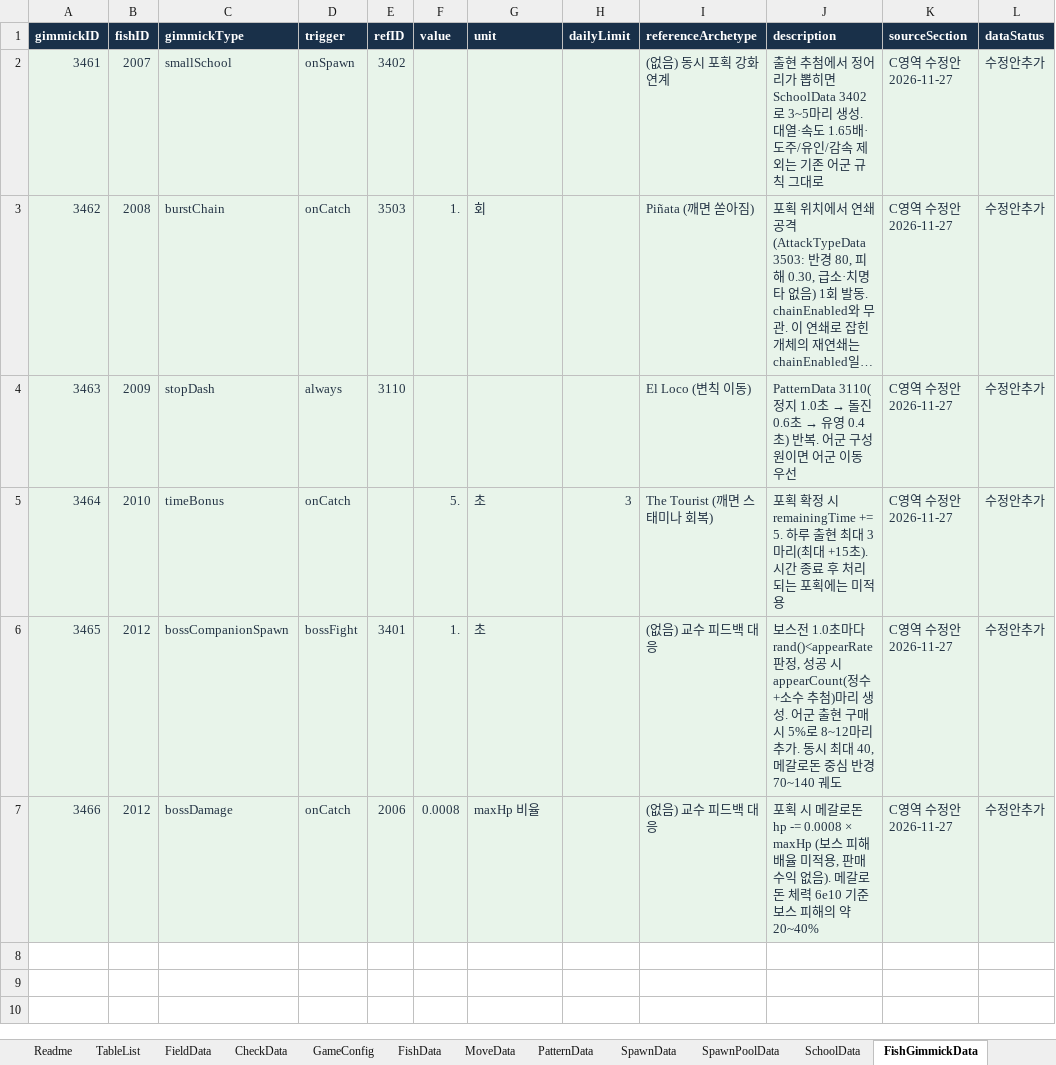
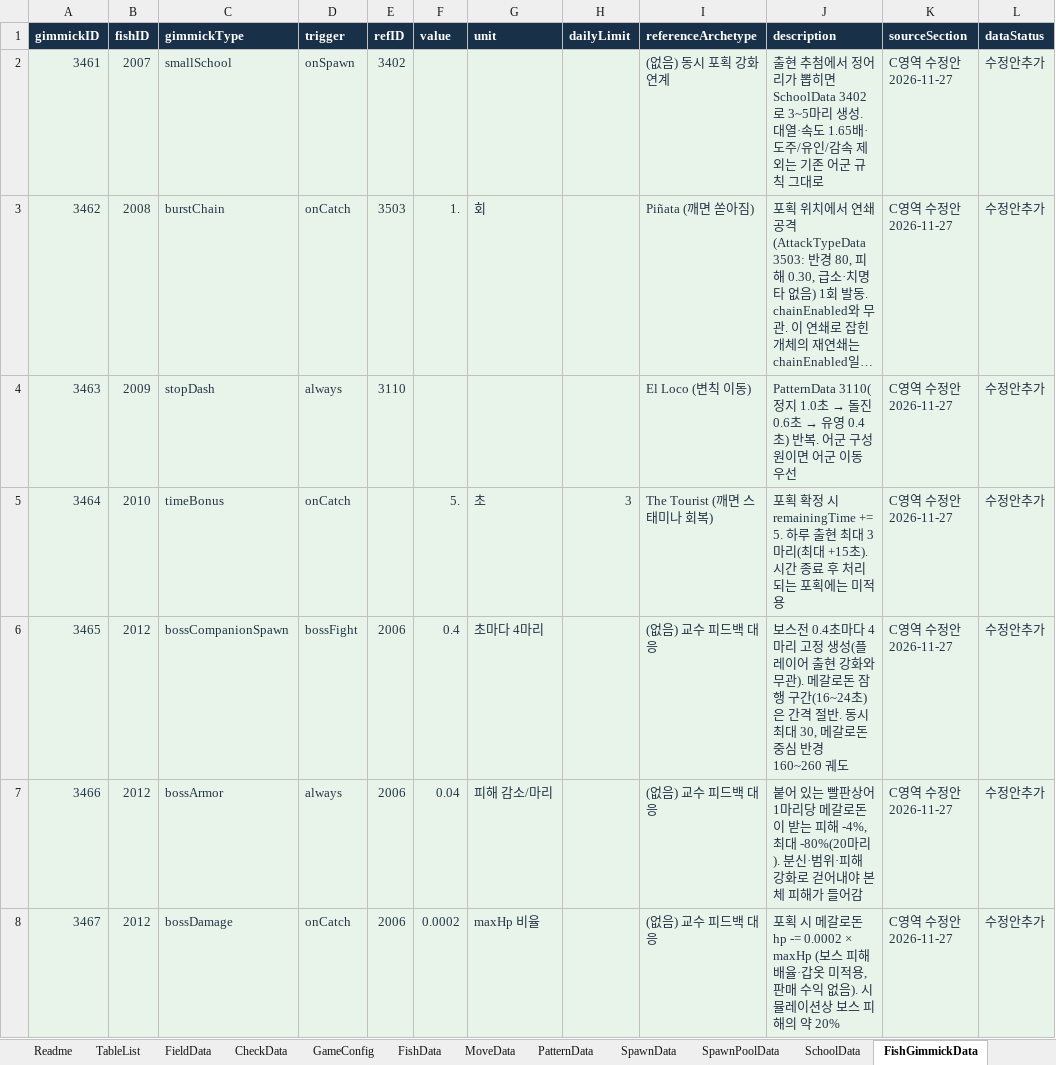
Before and after one commit to TinCanKnight/my-first-game, an Excel workbook: 릴샷_C영역/릴샷_데이터테이블_C영역수정본.xlsx, sheet FishGimmickData, drawn as a sheet; long unchanged cells end in …; values as stored, in another font and other column widths than the file's, no borders; addresses are those after the commit; the diff names each change by its address in the sheet, - before the commit and + after, or states it on an @@ line.

```diff
--- a/릴샷_C영역/릴샷_데이터테이블_C영역수정본.xlsx (sheet FishGimmickData)
+++ b/릴샷_C영역/릴샷_데이터테이블_C영역수정본.xlsx (sheet FishGimmickData)
-E6 (refID): 3401
+E6 (refID): 2006
-F6 (value): 1.
+F6 (value): 0.4
-G6 (unit): 초
+G6 (unit): 초마다 4마리
-J6 (description): 보스전 1.0초마다 rand()<appearRate 판정, 성공 시 appearCount(정수+소수 추첨)마리 생성. 어군 출현 구매 시 5%로 8~12마리 추가. 동시 최대 40, 메갈로돈 중심 반경 70~140 궤도
+J6 (description): 보스전 0.4초마다 4마리 고정 생성(플레이어 출현 강화와 무관). 메갈로돈 잠행 구간(16~24초)은 간격 절반. 동시 최대 30, 메갈로돈 중심 반경 160~260 궤도
+row 7: 3466 | 2012 | bossArmor | always | 2006 | 0.04 | 피해 감소/마리 |  | (없음) 교수 피드백 대응 | 붙어 있는 빨판상어 1마리당 메갈로돈이 받는 피해 -4%, 최대 -80%(20마리). 분신·범위·피해 강화로 걷어내야 본체 피해가 들어감 | C영역 수정안 2026-11-27 | 수정안추가
@@ column A (gimmickID) renumbered from row 8 down @@
-F8 (value): 0.0008
+F8 (value): 0.0002
-J8 (description): …돈 hp -= 0.0008 × maxHp (보스 피해 배율 미적용, 판매 수익 없음). 메갈로돈 체력 6e10 기준 보스 피해의 약 20~40%
+J8 (description): …돈 hp -= 0.0002 × maxHp (보스 피해 배율·갑옷 미적용, 판매 수익 없음). 시뮬레이션상 보스 피해의 약 20%
```
Also changed, not shown: sheet RuleData, sheet FishData, sheet FishHpByStage, sheet IssueData, sheet TableList, sheet CheckData, 2 more sheets.
